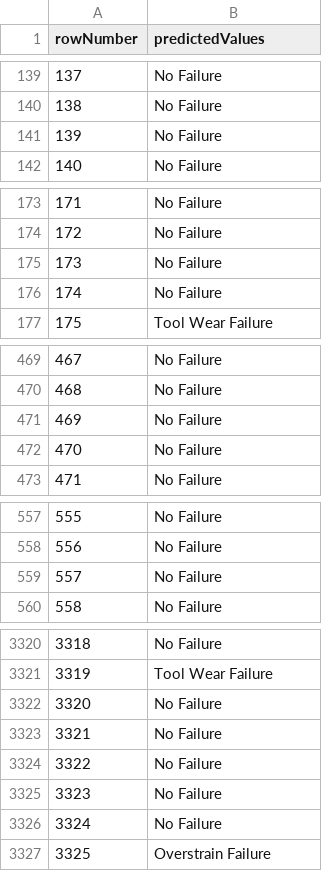
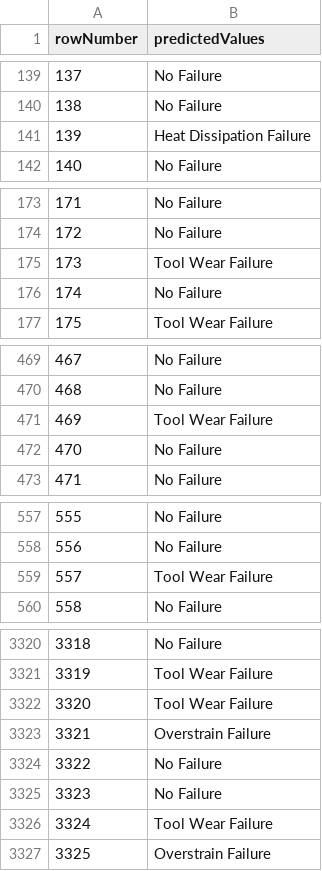
Before and after one commit to gperbone/desafio-ds, a CSV file: predicted.csv, drawn as a sheet; only a part is shown, gaps mark what is left out; the diff covers the shown part only.

```diff
--- a/predicted.csv
+++ b/predicted.csv
@@ -140,3 +140,3 @@ rowNumber,predictedValues
 138,No Failure
-139,No Failure
+139,Heat Dissipation Failure
 140,No Failure
@@ -174,3 +174,3 @@ rowNumber,predictedValues
 172,No Failure
-173,No Failure
+173,Tool Wear Failure
 174,No Failure
@@ -470,3 +470,3 @@ rowNumber,predictedValues
 468,No Failure
-469,No Failure
+469,Tool Wear Failure
 470,No Failure
@@ -558,3 +558,3 @@ rowNumber,predictedValues
 556,No Failure
-557,No Failure
+557,Tool Wear Failure
 558,No Failure
@@ -3321,7 +3321,7 @@ rowNumber,predictedValues
 3319,Tool Wear Failure
-3320,No Failure
-3321,No Failure
+3320,Tool Wear Failure
+3321,Overstrain Failure
 3322,No Failure
 3323,No Failure
-3324,No Failure
+3324,Tool Wear Failure
 3325,Overstrain Failure
```
Also changed, not shown: 20 edited cells elsewhere in this file, 2 other files.
